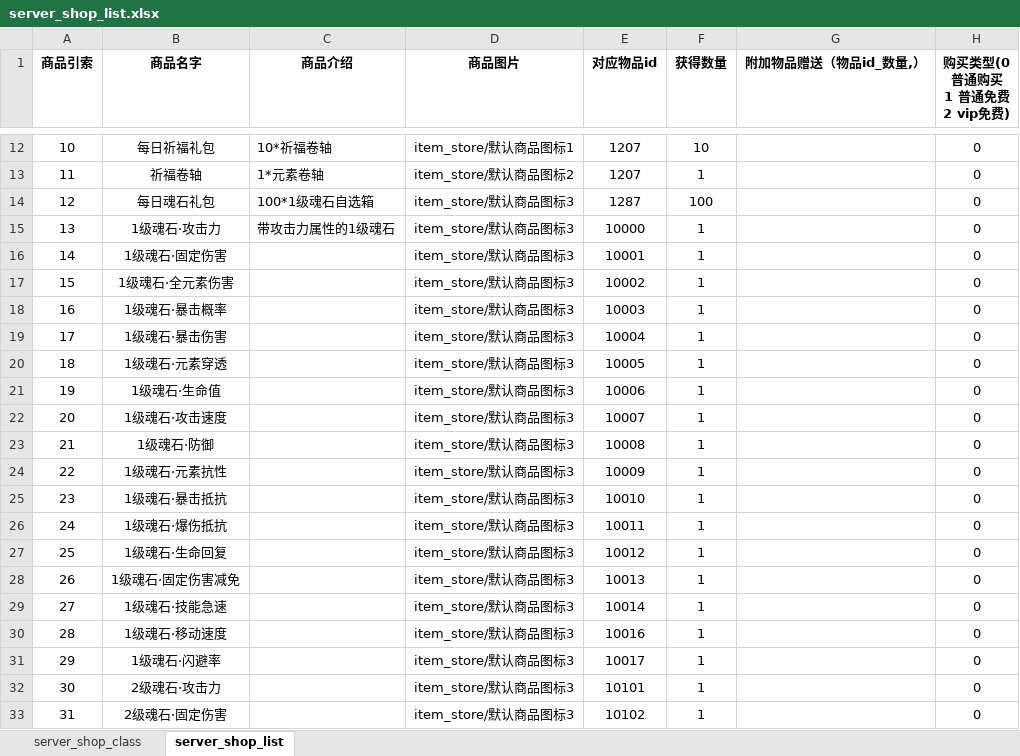
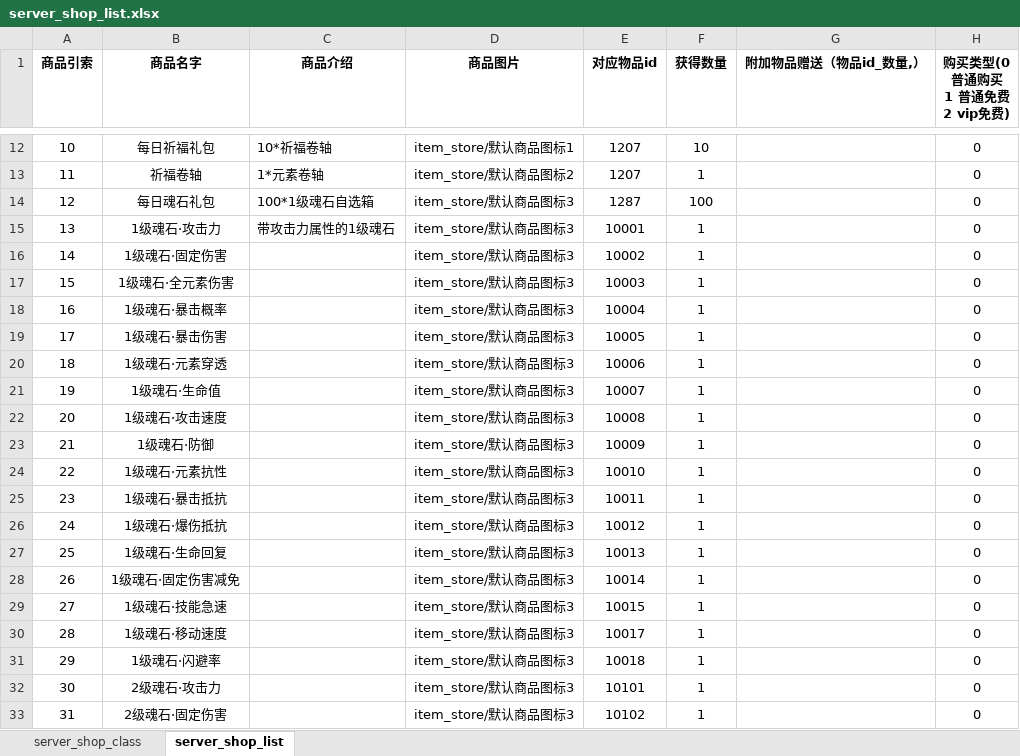
Before and after one commit to YPYT1/nobody, an Excel workbook: excels/config/server/shop/server_shop_list.xlsx, sheet server_shop_list, drawn as a sheet; only a part is shown, gaps mark what is left out; values as stored, in another font and other column widths than the file's, no borders; conditional formats not drawn; the diff names each change by its address in the sheet, - before the commit and + after, or states it on an @@ line.

```diff
--- a/excels/config/server/shop/server_shop_list.xlsx (sheet server_shop_list)
+++ b/excels/config/server/shop/server_shop_list.xlsx (sheet server_shop_list)
-E15 (对应物品id): 10000
+E15 (对应物品id): 10001
-E16 (对应物品id): 10001
+E16 (对应物品id): 10002
-E17 (对应物品id): 10002
+E17 (对应物品id): 10003
-E18 (对应物品id): 10003
+E18 (对应物品id): 10004
-E19 (对应物品id): 10004
+E19 (对应物品id): 10005
-E20 (对应物品id): 10005
+E20 (对应物品id): 10006
-E21 (对应物品id): 10006
+E21 (对应物品id): 10007
-E22 (对应物品id): 10007
+E22 (对应物品id): 10008
-E23 (对应物品id): 10008
+E23 (对应物品id): 10009
-E24 (对应物品id): 10009
+E24 (对应物品id): 10010
-E25 (对应物品id): 10010
+E25 (对应物品id): 10011
-E26 (对应物品id): 10011
+E26 (对应物品id): 10012
-E27 (对应物品id): 10012
+E27 (对应物品id): 10013
-E28 (对应物品id): 10013
+E28 (对应物品id): 10014
-E29 (对应物品id): 10014
+E29 (对应物品id): 10015
-E30 (对应物品id): 10016
+E30 (对应物品id): 10017
-E31 (对应物品id): 10017
+E31 (对应物品id): 10018
```
Also changed, not shown: doc_new/4.服务器配置文档/商城物品列表.xlsx, excels/config/game/rune/rune_config.xlsx, 12 other files.
